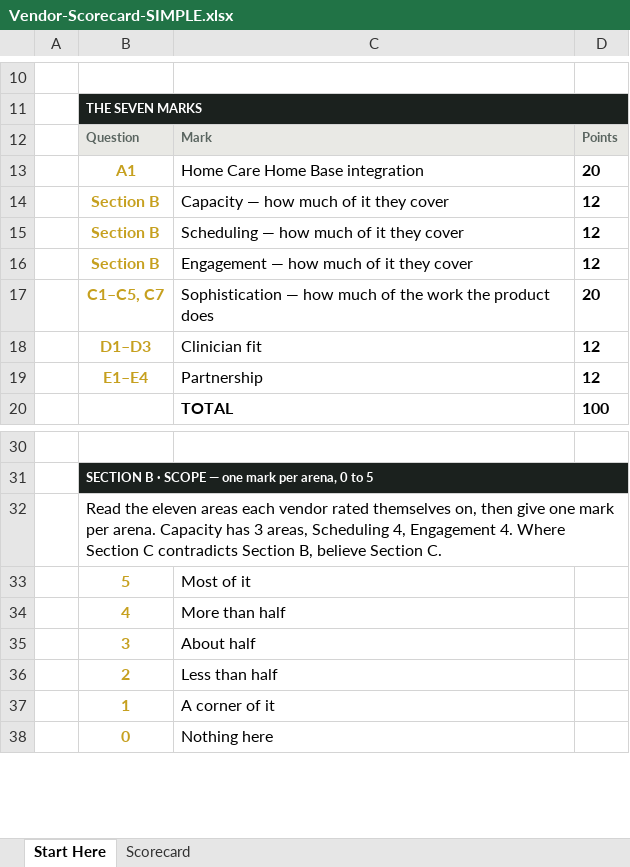
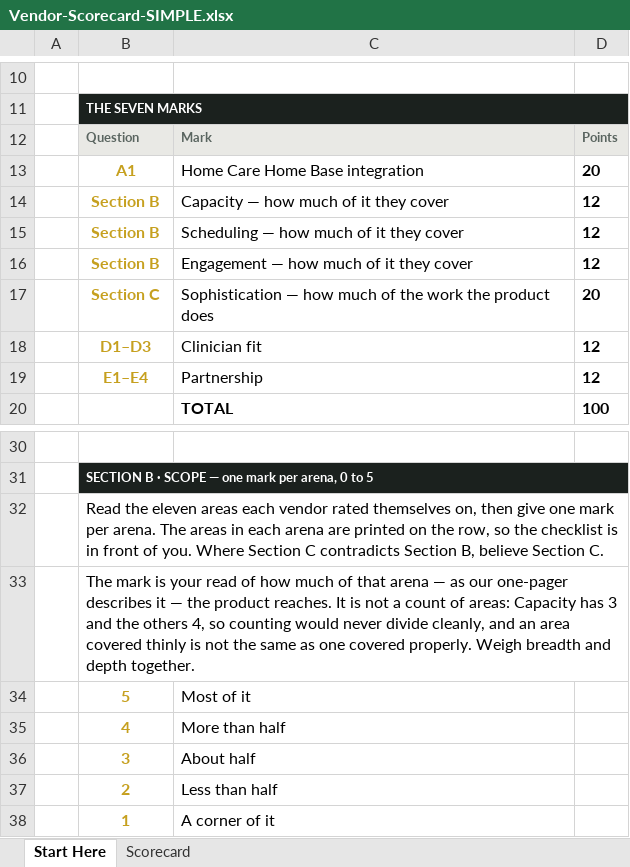
Before and after one commit to worker-max/compassus-capacity-pm, an Excel workbook: agents/compassus-capacity-pm/vendor-evaluation/Vendor-Scorecard-SIMPLE.xlsx, sheet Start Here, drawn as a sheet; only a part is shown, gaps mark what is left out; the shorter side is filled out with more unchanged rows; values as stored, in another font and other column widths than the file's, no borders; the diff names each change by its address in the sheet, - before the commit and + after, or states it on an @@ line.

```diff
--- a/agents/compassus-capacity-pm/vendor-evaluation/Vendor-Scorecard-SIMPLE.xlsx (sheet Start Here)
+++ b/agents/compassus-capacity-pm/vendor-evaluation/Vendor-Scorecard-SIMPLE.xlsx (sheet Start Here)
-B17: C1–C5, C7
+B17: Section C
-B32: …per arena. Capacity has 3 areas, Scheduling 4, Engagement 4. Where Section…
+B32: …per arena. The areas in each arena are printed on the row, so the checklist is in front of you. Where Section…
+row 33:  | The mark is your read of how much of that arena — as our one-pager describes it — the product reaches. It is not a count of areas: Capacity has 3 and the others 4, so counting would never divide cleanly, and an area covered thinly is not the same as one covered properly. Weigh breadth and depth together.
```
Also changed, not shown: sheet Scorecard, 4 other files.
